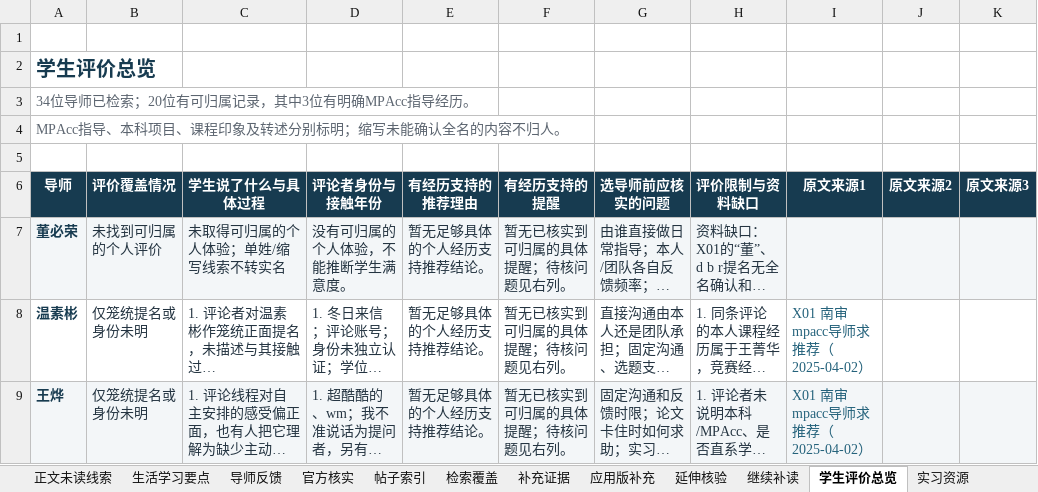
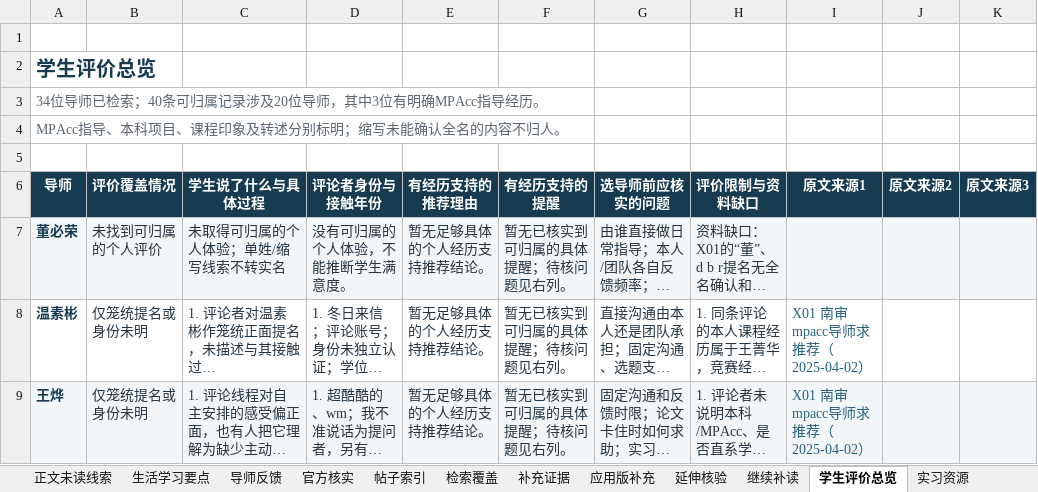
Before and after one commit to Nishino0525Nanase/nau-mpacc-guide, an Excel workbook: dist/downloads/evidence-index.xlsx, sheet 学生评价总览, drawn as a sheet; only a part is shown; long unchanged cells end in …; values as stored, in another font and other column widths than the file's, no borders; conditional formats and table styles not drawn; the diff covers the shown part only; the diff names each change by its address in the sheet, - before the commit and + after, or states it on an @@ line.

```diff
--- a/dist/downloads/evidence-index.xlsx (sheet 学生评价总览)
+++ b/dist/downloads/evidence-index.xlsx (sheet 学生评价总览)
-A3 (导师): 34位导师已检索；20位有可归属记录，其中3位有明确MPAcc指导经历。
+A3 (导师): 34位导师已检索；40条可归属记录涉及20位导师，其中3位有明确MPAcc指导经历。
```
Also changed, not shown: 6 edited cells elsewhere in this sheet, 23 other files.
